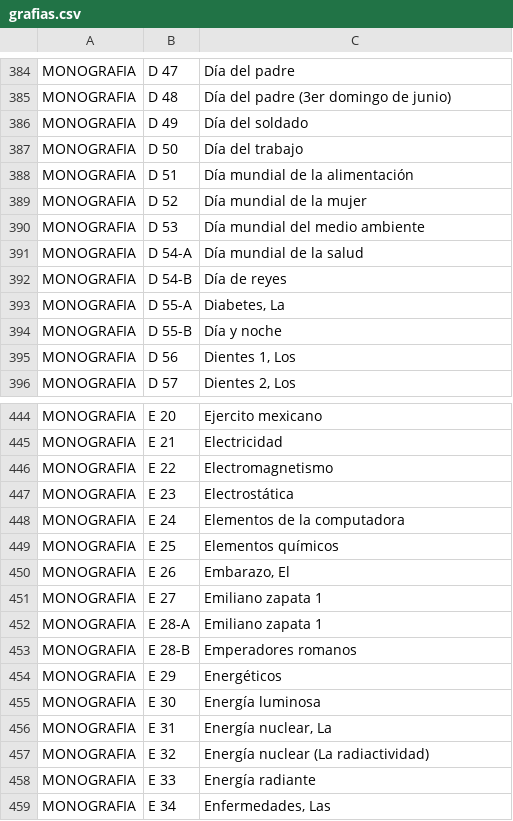
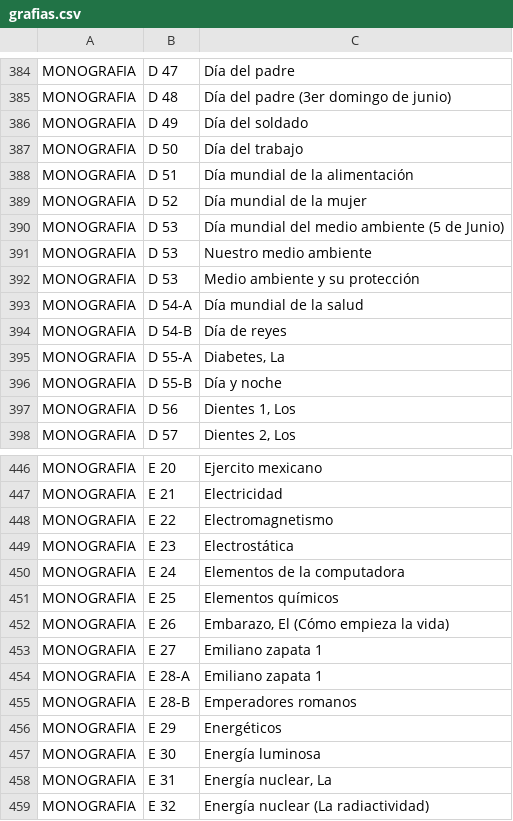
Before and after one commit to saulaxel/managerfias, a CSV file: database/grafias.csv, drawn as a sheet; only a part is shown, gaps mark what is left out; the shorter side is filled out with more unchanged rows.

Commit message:
Añade día del medio ambiente

```diff
--- a/database/grafias.csv
+++ b/database/grafias.csv
@@ -389,3 +389,5 @@ MONOGRAFIA,"D 51","Día mundial de la alimentación"
 MONOGRAFIA,"D 52","Día mundial de la mujer"
-MONOGRAFIA,"D 53","Día mundial del medio ambiente"
+MONOGRAFIA,"D 53","Día mundial del medio ambiente (5 de Junio)"
+MONOGRAFIA,"D 53","Nuestro medio ambiente"
+MONOGRAFIA,"D 53","Medio ambiente y su protección"
 MONOGRAFIA,"D 54-A","Día mundial de la salud"
@@ -449,3 +451,3 @@ MONOGRAFIA,"E 24","Elementos de la computadora"
 MONOGRAFIA,"E 25","Elementos químicos"
-MONOGRAFIA,"E 26","Embarazo, El"
+MONOGRAFIA,"E 26","Embarazo, El (Cómo empieza la vida)"
 MONOGRAFIA,"E 27","Emiliano zapata 1"
```
